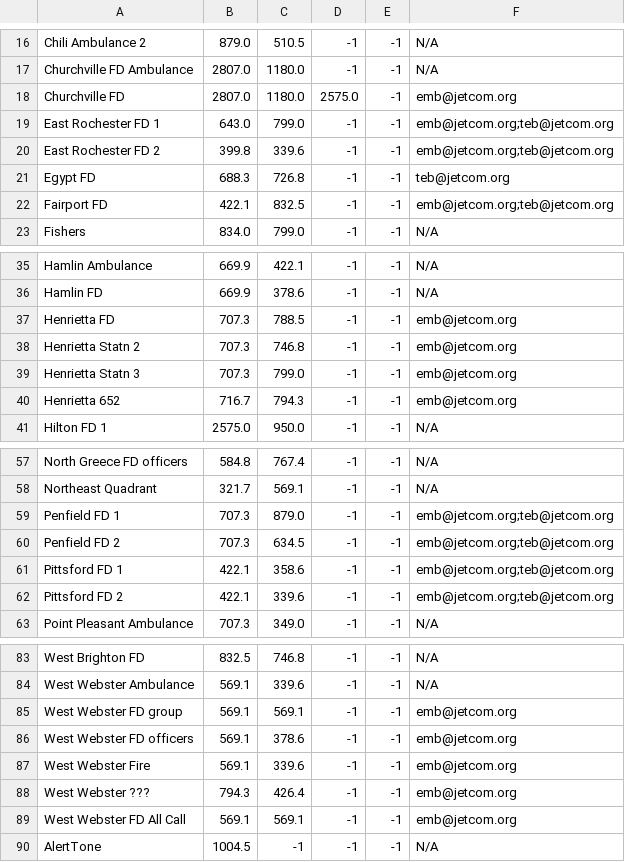
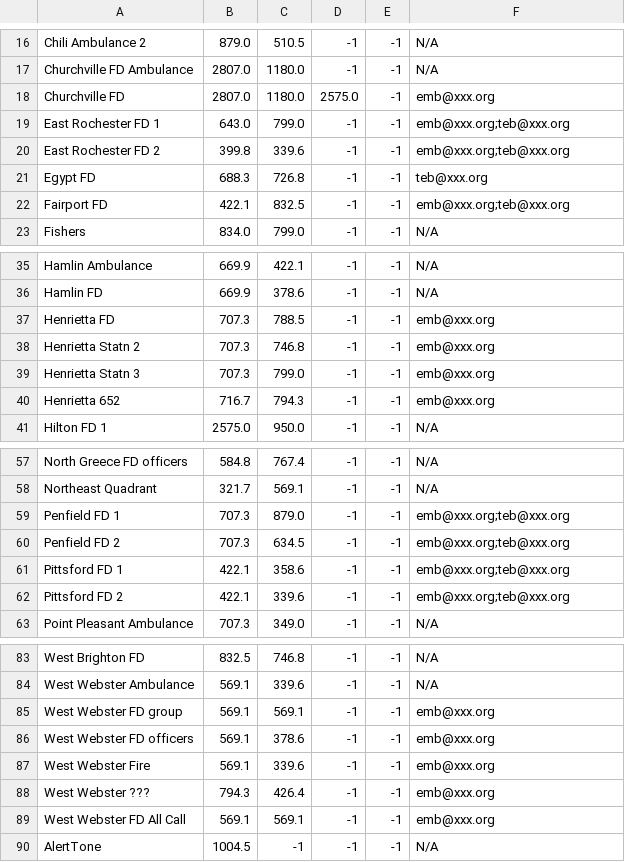
Before and after one commit to edwardb/ToneDetect, a CSV file: toneMap.csv, drawn as a sheet; only a part is shown, gaps mark what is left out; the diff covers the shown part only.

```diff
--- a/toneMap.csv
+++ b/toneMap.csv
@@ -17,7 +17,7 @@ Chili Ambulance 2,879.0,510.5,-1,-1,N/A
 Churchville FD Ambulance,2807.0,1180.0,-1,-1,N/A
-Churchville FD,2807.0,1180.0,2575.0,-1,emb@jetcom.org
-East Rochester FD 1,643.0,799.0,-1,-1,emb@jetcom.org;teb@jetcom.org
-East Rochester FD 2,399.8,339.6,-1,-1,emb@jetcom.org;teb@jetcom.org
-Egypt FD,688.3,726.8,-1,-1,teb@jetcom.org
-Fairport FD,422.1,832.5,-1,-1,emb@jetcom.org;teb@jetcom.org
+Churchville FD,2807.0,1180.0,2575.0,-1,emb@xxx.org
+East Rochester FD 1,643.0,799.0,-1,-1,emb@xxx.org;teb@xxx.org
+East Rochester FD 2,399.8,339.6,-1,-1,emb@xxx.org;teb@xxx.org
+Egypt FD,688.3,726.8,-1,-1,teb@xxx.org
+Fairport FD,422.1,832.5,-1,-1,emb@xxx.org;teb@xxx.org
 Fishers,834.0,799.0,-1,-1,N/A
@@ -36,6 +36,6 @@ Hamlin Ambulance,669.9,422.1,-1,-1,N/A
 Hamlin FD,669.9,378.6,-1,-1,N/A
-Henrietta FD,707.3,788.5,-1,-1,emb@jetcom.org
-Henrietta Statn 2,707.3,746.8,-1,-1,emb@jetcom.org
-Henrietta Statn 3,707.3,799.0,-1,-1,emb@jetcom.org
-Henrietta 652,716.7,794.3,-1,-1,emb@jetcom.org
+Henrietta FD,707.3,788.5,-1,-1,emb@xxx.org
+Henrietta Statn 2,707.3,746.8,-1,-1,emb@xxx.org
+Henrietta Statn 3,707.3,799.0,-1,-1,emb@xxx.org
+Henrietta 652,716.7,794.3,-1,-1,emb@xxx.org
 Hilton FD 1,2575.0,950.0,-1,-1,N/A
@@ -58,6 +58,6 @@ North Greece FD officers,584.8,767.4,-1,-1,N/A
 Northeast Quadrant,321.7,569.1,-1,-1,N/A
-Penfield FD 1,707.3,879.0,-1,-1,emb@jetcom.org;teb@jetcom.org
-Penfield FD 2,707.3,634.5,-1,-1,emb@jetcom.org;teb@jetcom.org
-Pittsford FD 1,422.1,358.6,-1,-1,emb@jetcom.org;teb@jetcom.org
-Pittsford FD 2,422.1,339.6,-1,-1,emb@jetcom.org;teb@jetcom.org
+Penfield FD 1,707.3,879.0,-1,-1,emb@xxx.org;teb@xxx.org
+Penfield FD 2,707.3,634.5,-1,-1,emb@xxx.org;teb@xxx.org
+Pittsford FD 1,422.1,358.6,-1,-1,emb@xxx.org;teb@xxx.org
+Pittsford FD 2,422.1,339.6,-1,-1,emb@xxx.org;teb@xxx.org
 Point Pleasant Ambulance,707.3,349.0,-1,-1,N/A
@@ -84,7 +84,7 @@ West Brighton FD,832.5,746.8,-1,-1,N/A
 West Webster Ambulance,569.1,339.6,-1,-1,N/A
-West Webster FD group,569.1,569.1,-1,-1,emb@jetcom.org
-West Webster FD officers,569.1,378.6,-1,-1,emb@jetcom.org
-West Webster Fire,569.1,339.6,-1,-1,emb@jetcom.org
-West Webster ???,794.3,426.4,-1,-1,emb@jetcom.org
-West Webster FD All Call,569.1,569.1,-1,-1,emb@jetcom.org
+West Webster FD group,569.1,569.1,-1,-1,emb@xxx.org
+West Webster FD officers,569.1,378.6,-1,-1,emb@xxx.org
+West Webster Fire,569.1,339.6,-1,-1,emb@xxx.org
+West Webster ???,794.3,426.4,-1,-1,emb@xxx.org
+West Webster FD All Call,569.1,569.1,-1,-1,emb@xxx.org
 AlertTone,1004.5,-1,-1,-1,N/A
```
Also changed, not shown: 5 edited cells elsewhere in this file, 1 other file.
